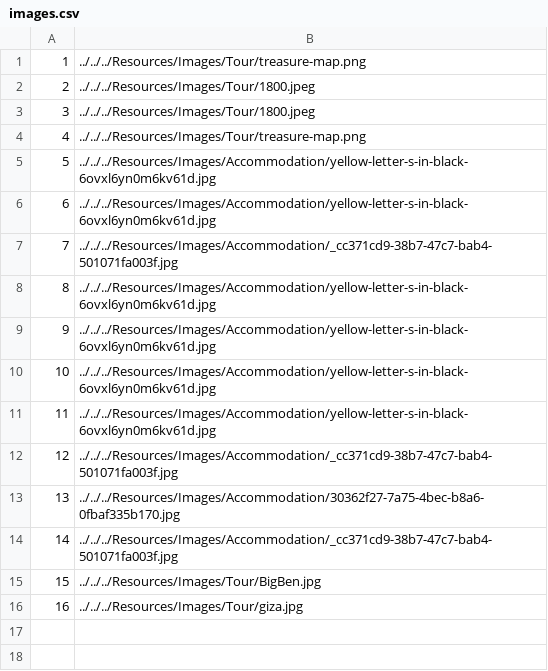
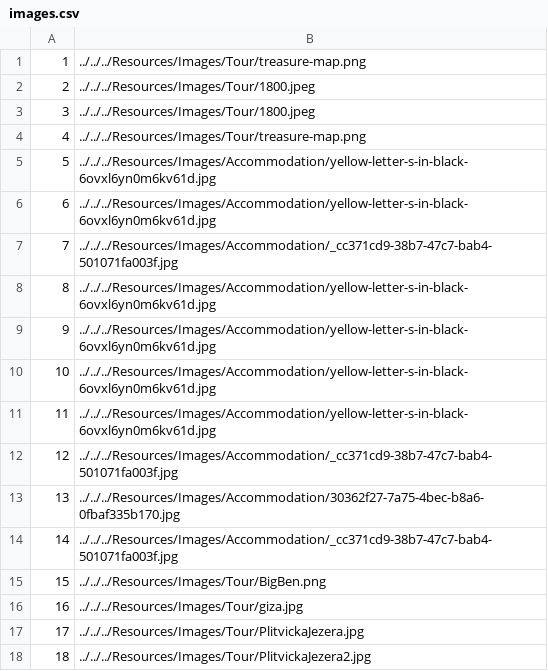
Before and after one commit to VeljkoW/Tourism-Accommodation-Management-App, a CSV file: Resources/Data/images.csv, drawn as a sheet.

Commit message:
changed the style of pages and changed mainpage so it shows only tours that are happening today

```diff
--- a/Resources/Data/images.csv
+++ b/Resources/Data/images.csv
@@ -14,3 +14,5 @@
 14|../../../Resources/Images/Accommodation/_cc371cd9-38b7-47c7-bab4-501071fa003f.jpg
-15|../../../Resources/Images/Tour/BigBen.jpg
+15|../../../Resources/Images/Tour/BigBen.png
 16|../../../Resources/Images/Tour/giza.jpg
+17|../../../Resources/Images/Tour/PlitvickaJezera.jpg
+18|../../../Resources/Images/Tour/PlitvickaJezera2.jpg
```
Also changed, not shown: 23 other files.
